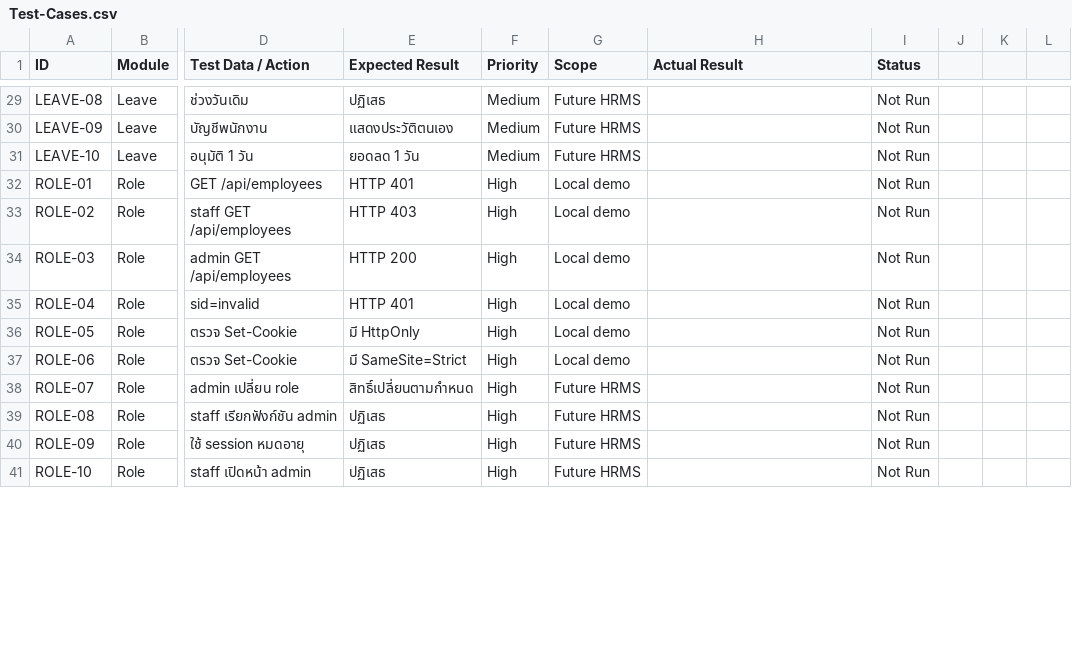
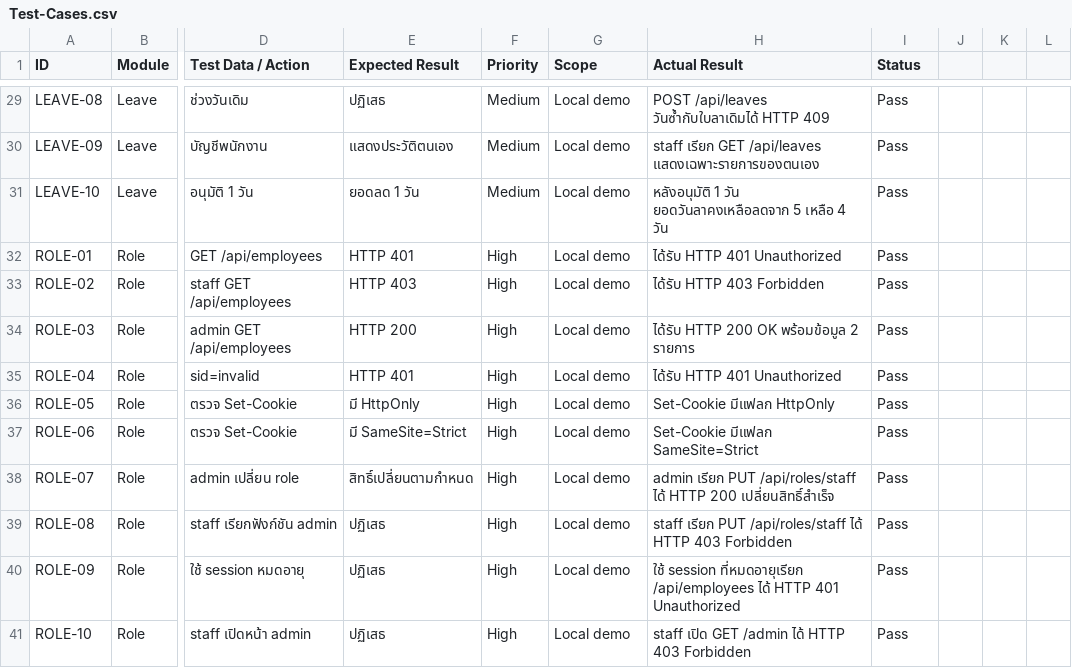
Before and after one commit to Thanaporn-J/HRMS-Software-Testing-Portfolio, a CSV file: manual/Test-Cases.csv, drawn as a sheet; only a part is shown, gaps mark what is left out; the diff covers the shown part only; the diff names each change by its address in the sheet, - before the commit and + after, or states it on an @@ line.

Commit message:
Complete 5-module HRMS demo, 54 test cases with BVA, real bug reports, and test results

```diff
--- a/manual/Test-Cases.csv
+++ b/manual/Test-Cases.csv
-G29:G31 (Scope): Future HRMS
+G29:G31 (Scope): Local demo
-H29 (Actual Result): (empty)
+H29 (Actual Result): POST /api/leaves วันซ้ำกับใบลาเดิมได้ HTTP 409
-I29:I41 (Status): Not Run
+I29:I41 (Status): Pass
-H30 (Actual Result): (empty)
+H30 (Actual Result): staff เรียก GET /api/leaves แสดงเฉพาะรายการของตนเอง
-H31 (Actual Result): (empty)
+H31 (Actual Result): หลังอนุมัติ 1 วัน ยอดวันลาคงเหลือลดจาก 5 เหลือ 4 วัน
-H32 (Actual Result): (empty)
+H32 (Actual Result): ได้รับ HTTP 401 Unauthorized
-H33 (Actual Result): (empty)
+H33 (Actual Result): ได้รับ HTTP 403 Forbidden
-H34 (Actual Result): (empty)
+H34 (Actual Result): ได้รับ HTTP 200 OK พร้อมข้อมูล 2 รายการ
-H35 (Actual Result): (empty)
+H35 (Actual Result): ได้รับ HTTP 401 Unauthorized
-H36 (Actual Result): (empty)
+H36 (Actual Result): Set-Cookie มีแฟลก HttpOnly
-H37 (Actual Result): (empty)
+H37 (Actual Result): Set-Cookie มีแฟลก SameSite=Strict
-G38:G41 (Scope): Future HRMS
+G38:G41 (Scope): Local demo
-H38 (Actual Result): (empty)
+H38 (Actual Result): admin เรียก PUT /api/roles/staff ได้ HTTP 200 เปลี่ยนสิทธิ์สำเร็จ
-H39 (Actual Result): (empty)
+H39 (Actual Result): staff เรียก PUT /api/roles/staff ได้ HTTP 403 Forbidden
-H40 (Actual Result): (empty)
+H40 (Actual Result): ใช้ session ที่หมดอายุเรียก /api/employees ได้ HTTP 401 Unauthorized
-H41 (Actual Result): (empty)
+H41 (Actual Result): staff เปิด GET /admin ได้ HTTP 403 Forbidden
```
Also changed, not shown: 4 added rows and 104 edited cells elsewhere in this file, 6 other files.
